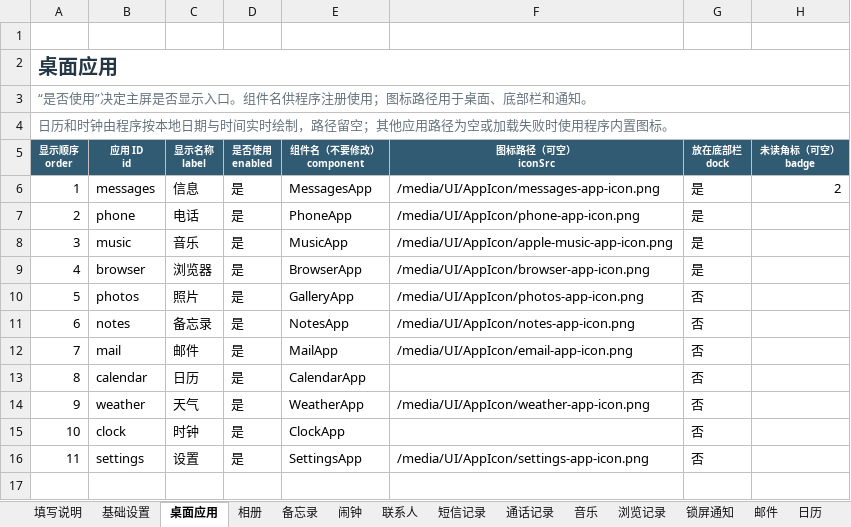
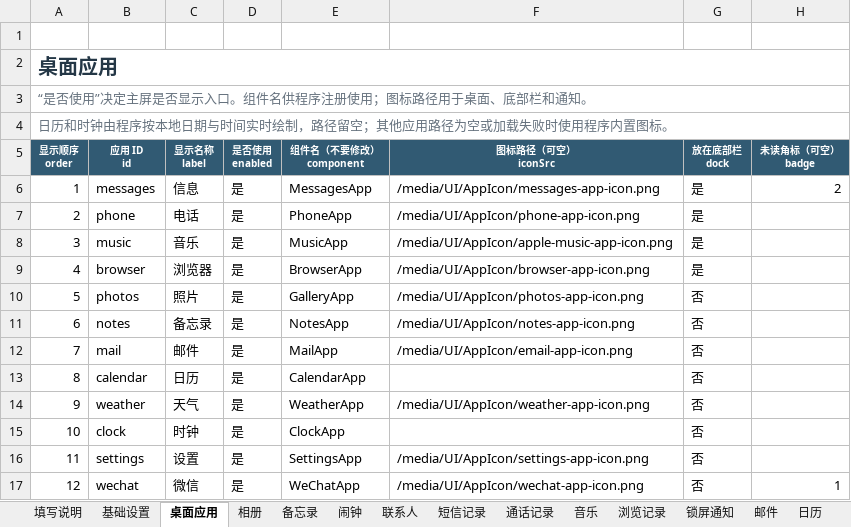
Before and after one commit to qui-rrel/PhoneSimulator, an Excel workbook: excel-json-tool/outputs/phone-config-template.xlsx, sheet 桌面应用, drawn as a sheet; values as stored, in another font and other column widths than the file's, no borders; the diff names each change by its address in the sheet, - before the commit and + after, or states it on an @@ line.

```diff
--- a/excel-json-tool/outputs/phone-config-template.xlsx (sheet 桌面应用)
+++ b/excel-json-tool/outputs/phone-config-template.xlsx (sheet 桌面应用)
+row 17: 12 | wechat | 微信 | 是 | WeChatApp | /media/UI/AppIcon/wechat-app-icon.png | 否 | 1
```
Also changed, not shown: sheet 剧情事件, sheet 剧情分支, sheet 填写说明, other sheet tabs, 19 other files.
